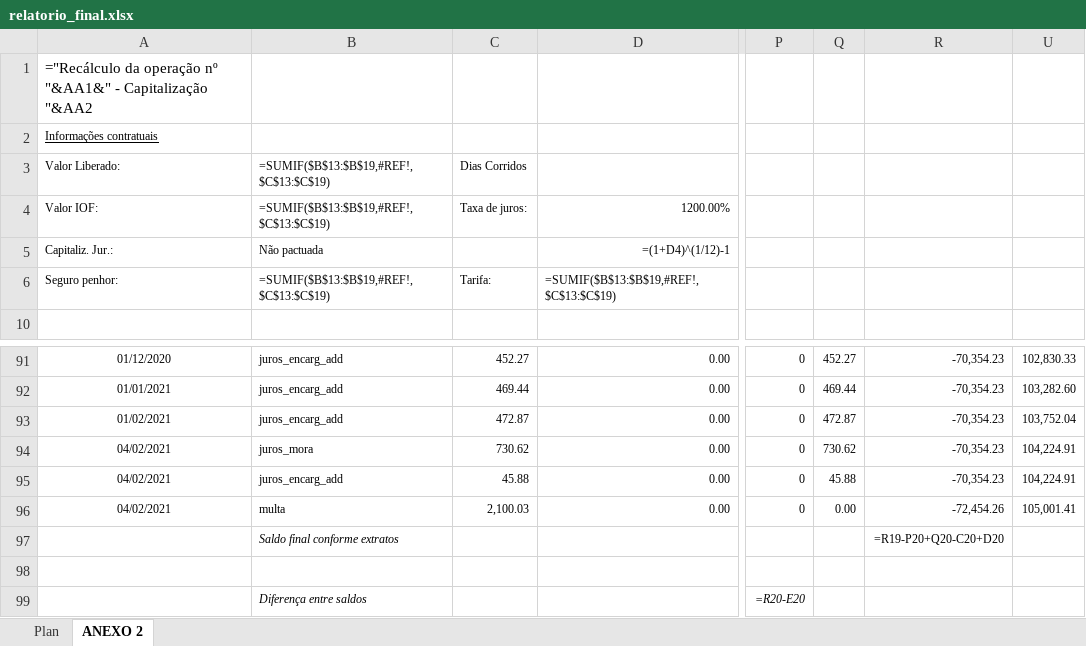
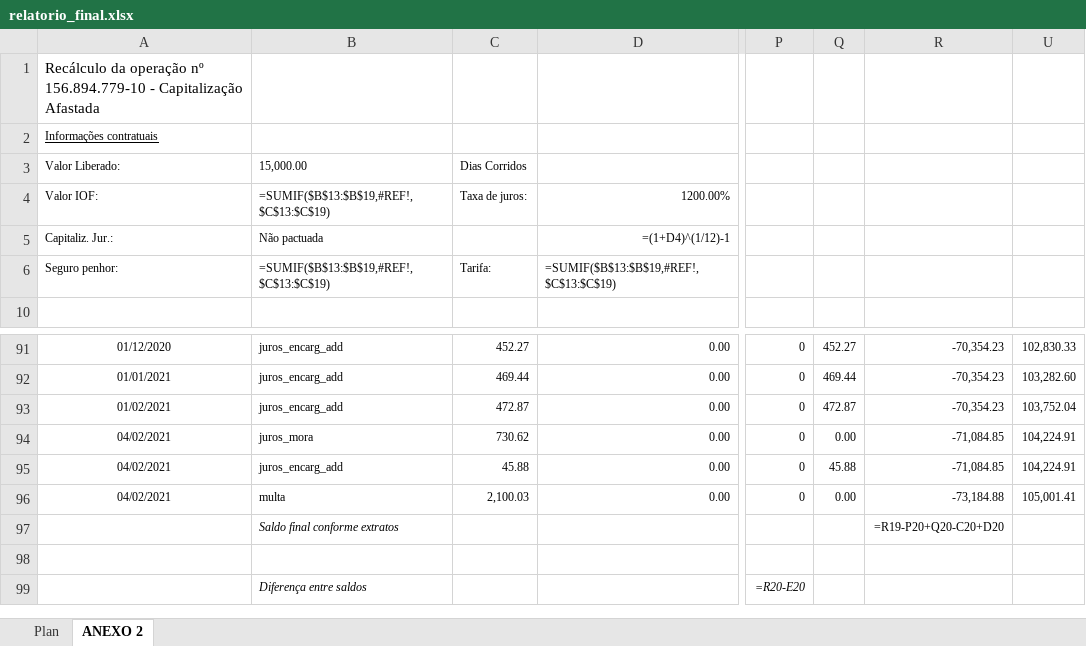
Before and after one commit to Marcelo-Honorio/automacao_extracao_pericia, an Excel workbook: relatorio_final.xlsx, sheet ANEXO 2, drawn as a sheet; only a part is shown, gaps mark what is left out; values as stored, in another font and other column widths than the file's, no borders; formulas without a stored value are shown as written; the diff names each change by its address in the sheet, - before the commit and + after, or states it on an @@ line.

```diff
--- a/relatorio_final.xlsx (sheet ANEXO 2)
+++ b/relatorio_final.xlsx (sheet ANEXO 2)
-A1: ="Recálculo da operação nº "&AA1&" - Capitalização "&AA2
+A1: Recálculo da operação nº 156.894.779-10 - Capitalização Afastada
-B3: =SUMIF($B$13:$B$19,#REF!,$C$13:$C$19)
+B3: 15,000.00
-Q94: 730.62
+Q94: 0.00
-R94:R95: -70,354.23
+R94:R95: -71,084.85
-R96: -72,454.26
+R96: -73,184.88
```
Also changed, not shown: 6 other files.
